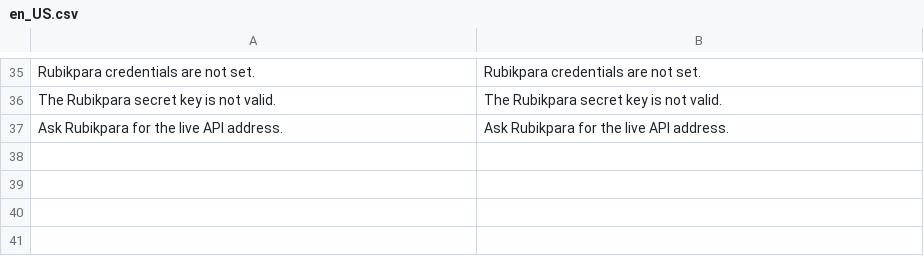
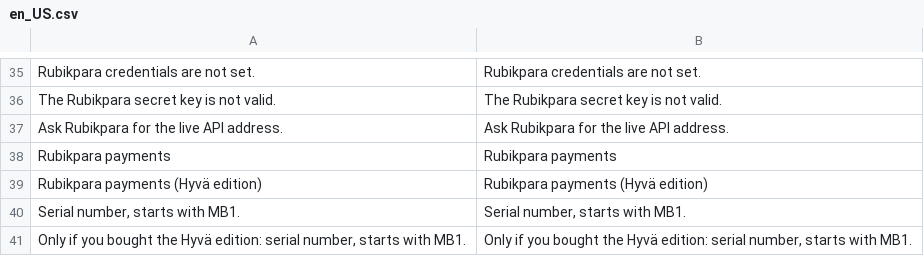
Before and after one commit to MageBooster/module-rubik, a CSV file: i18n/en_US.csv, drawn as a sheet; only a part is shown, gaps mark what is left out.

```diff
--- a/i18n/en_US.csv
+++ b/i18n/en_US.csv
@@ -37 +37,5 @@
 "Ask Rubikpara for the live API address.","Ask Rubikpara for the live API address."
+"Rubikpara payments","Rubikpara payments"
+"Rubikpara payments (Hyvä edition)","Rubikpara payments (Hyvä edition)"
+"Serial number, starts with MB1.","Serial number, starts with MB1."
+"Only if you bought the Hyvä edition: serial number, starts with MB1.","Only if you bought the Hyvä edition: serial number, starts with MB1."
```
Also changed, not shown: i18n/tr_TR.csv, 8 other files.
